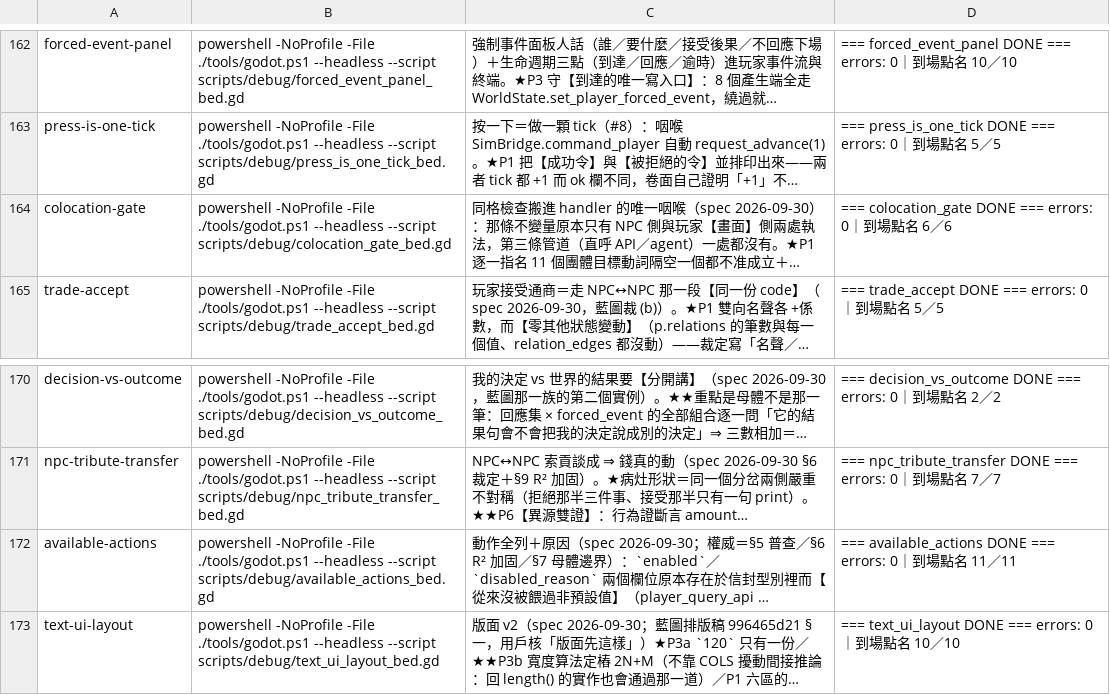
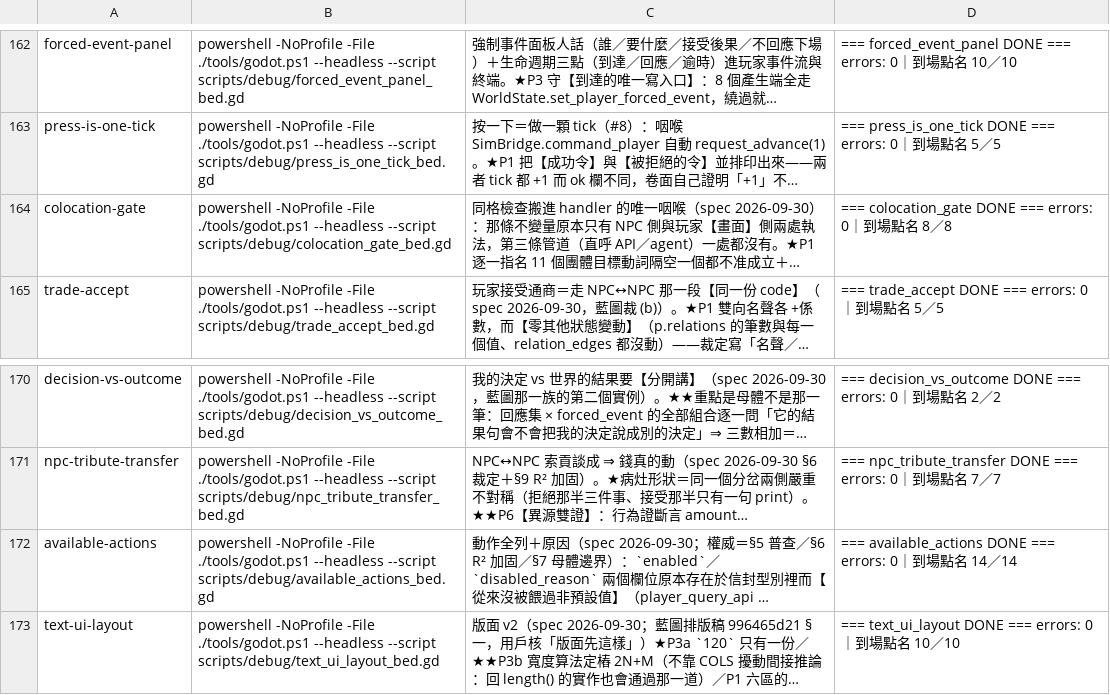
Before and after one commit to ivanlin630/demo, a TSV file: docs/process/merge-gates.tsv, drawn as a sheet; only a part is shown, gaps mark what is left out; long unchanged cells end in …; the diff names each change by its address in the sheet, - before the commit and + after, or states it on an @@ line.

```diff
--- a/docs/process/merge-gates.tsv
+++ b/docs/process/merge-gates.tsv
-D164: …名 6／6
+D164: …名 8／8
-D172: …名 11／11
+D172: …名 14／14
```
Also changed, not shown: 1 other file.
